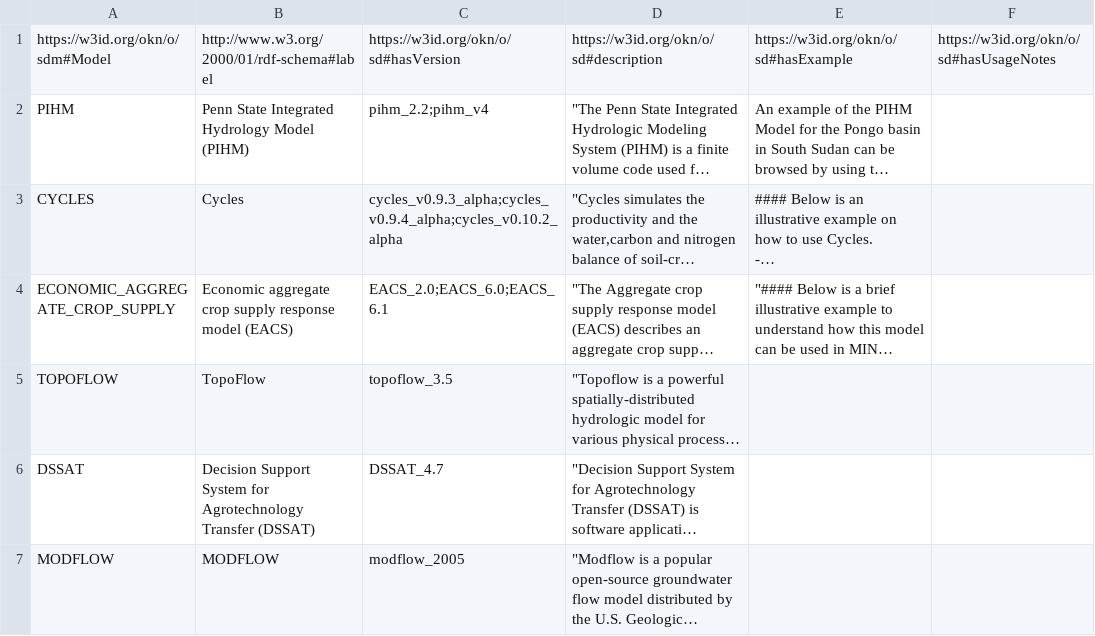
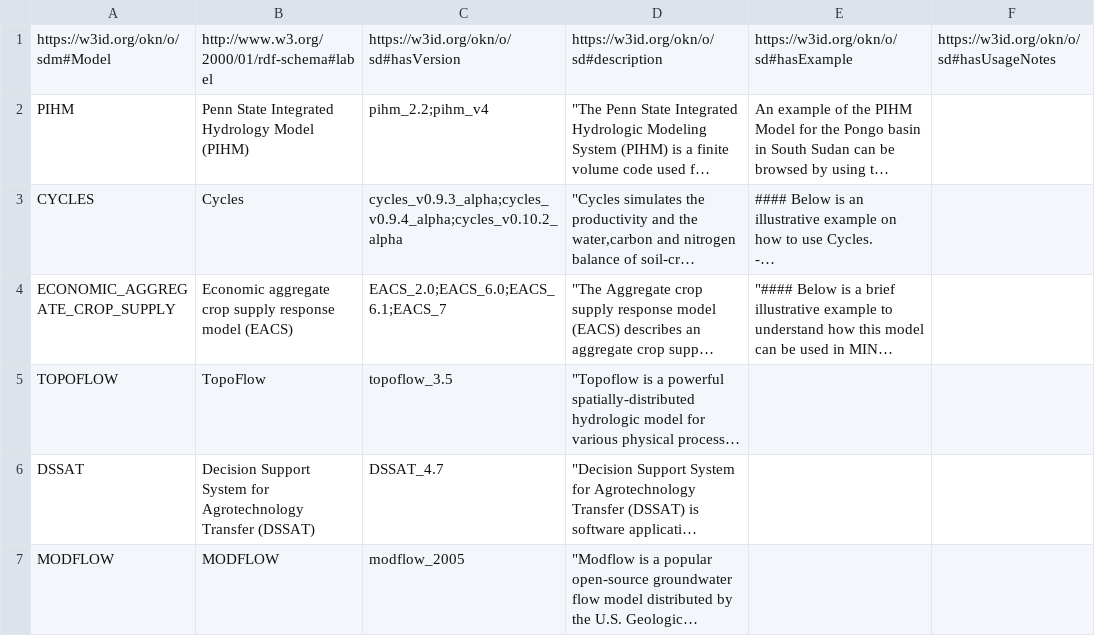
Before and after one commit to mintproject/ModelCatalog, a CSV file: Data/Model.csv, drawn as a sheet; only a part is shown; long unchanged cells end in …; the diff names each change by its address in the sheet, - before the commit and + after, or states it on an @@ line.

Commit message:
fixes on model and version

```diff
--- a/Data/Model.csv
+++ b/Data/Model.csv
-C4: EACS_2.0;EACS_6.0;EACS_6.1
+C4: EACS_2.0;EACS_6.0;EACS_6.1;EACS_7
```
Also changed, not shown: Data/ModelVersion.csv.
